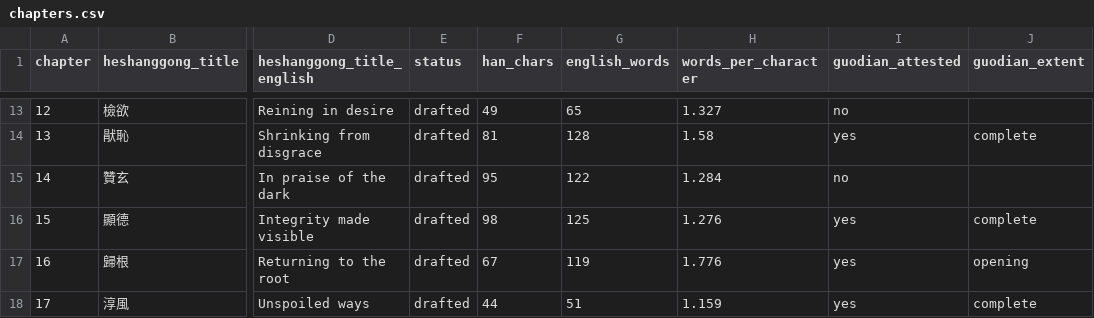
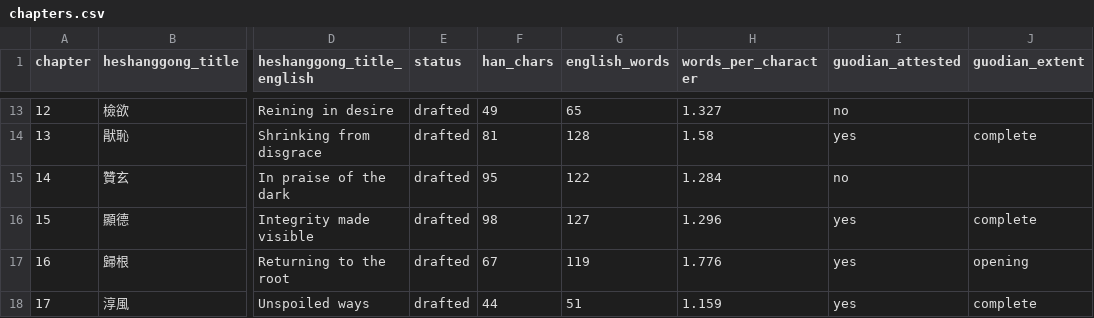
Before and after one commit to opencosmos-ai/taoteching, a CSV file: data/chapters.csv, drawn as a sheet; only a part is shown, gaps mark what is left out; the diff names each change by its address in the sheet, - before the commit and + after, or states it on an @@ line.

```diff
--- a/data/chapters.csv
+++ b/data/chapters.csv
-G16 (english_words): 125
+G16 (english_words): 127
-H16 (words_per_character): 1.276
+H16 (words_per_character): 1.296
```
Also changed, not shown: data/commentary.csv, data/lines.csv, 9 other files.
